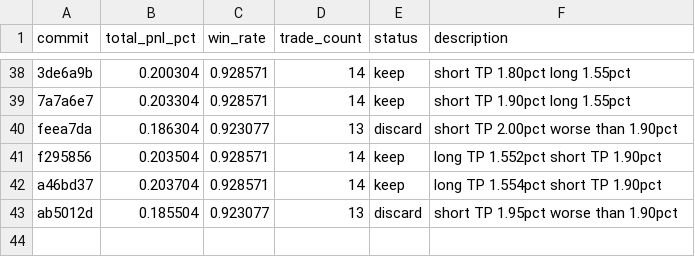
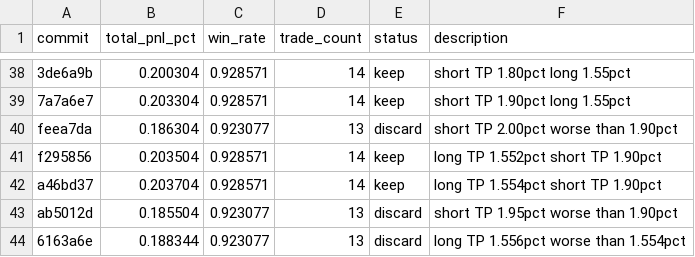
Before and after one commit to RishiJain905/autoresearch, a TSV file: results.tsv, drawn as a sheet; only a part is shown, gaps mark what is left out; the diff names each change by its address in the sheet, - before the commit and + after, or states it on an @@ line.

```diff
--- a/results.tsv
+++ b/results.tsv
+row 44: 6163a6e | 0.188344 | 0.923077 | 13 | discard | long TP 1.556pct worse than 1.554pct
```
